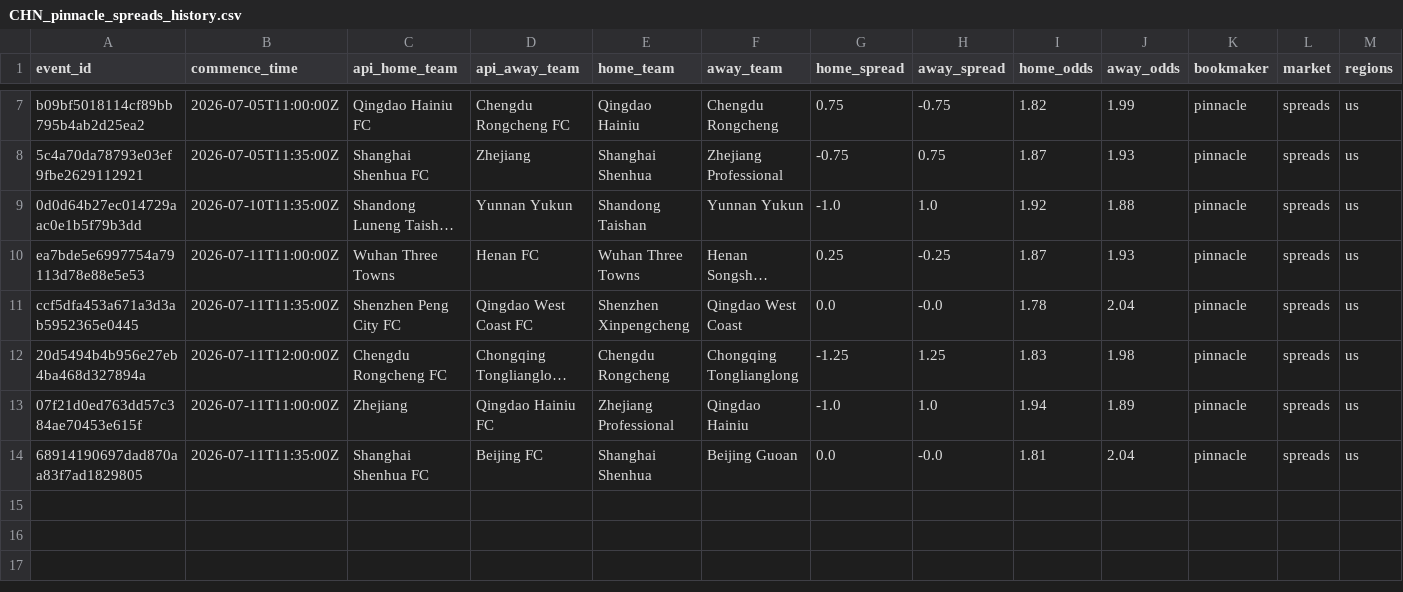
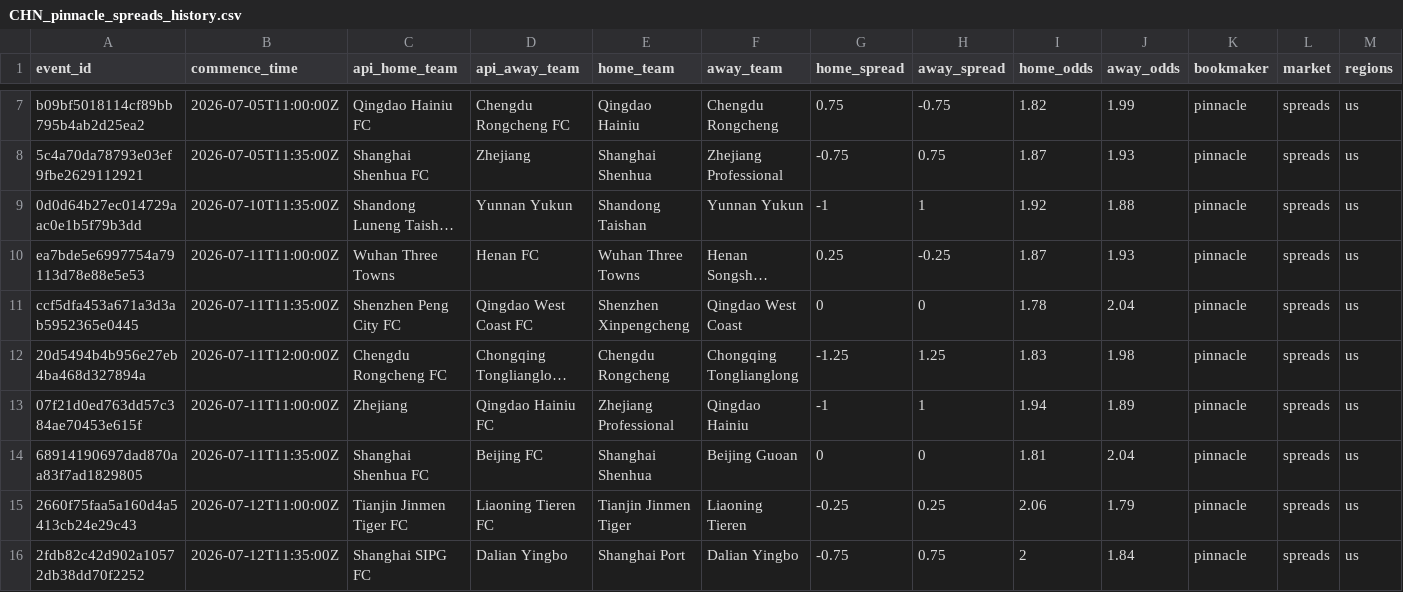
Before and after one commit to jiajun-builds/cslmonitor, a CSV file: data/raw_data/CHN_pinnacle_spreads_history.csv, drawn as a sheet; only a part is shown, gaps mark what is left out; long unchanged cells end in …; rows hold the shown columns only; the diff names each change by its address in the sheet, - before the commit and + after, or states it on an @@ line.

Commit message:
Manually update

```diff
--- a/data/raw_data/CHN_pinnacle_spreads_history.csv
+++ b/data/raw_data/CHN_pinnacle_spreads_history.csv
-G9 (home_spread): -1.0
+G9 (home_spread): -1
-H9 (away_spread): 1.0
+H9 (away_spread): 1
-G11 (home_spread): 0.0
+G11 (home_spread): 0
-H11 (away_spread): -0.0
+H11 (away_spread): 0
-G13 (home_spread): -1.0
+G13 (home_spread): -1
-H13 (away_spread): 1.0
+H13 (away_spread): 1
-G14 (home_spread): 0.0
+G14 (home_spread): 0
-H14 (away_spread): -0.0
+H14 (away_spread): 0
+row 15: 2660f75faa5a160d4a5413cb24e29c43 | 2026-07-12T11:00:00Z | Tianjin Jinmen Tiger FC | Liaoning Tieren FC | Tianjin Jinmen Tiger | Liaoning Tieren | -0.25 | 0.25 | 2.06 | 1.79 | pinnacle | spreads | us
+row 16: 2fdb82c42d902a10572db38dd70f2252 | 2026-07-12T11:35:00Z | Shanghai SIPG FC | Dalian Yingbo | Shanghai Port | Dalian Yingbo | -0.75 | 0.75 | 2 | 1.84 | pinnacle | spreads | us
```
